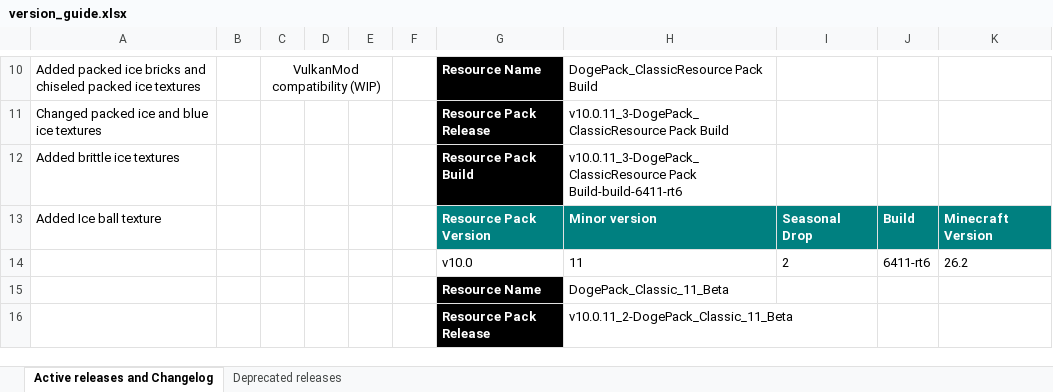
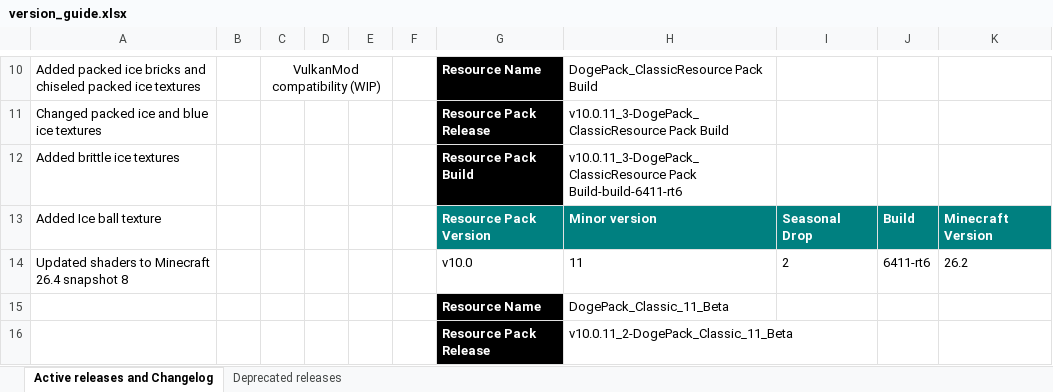
Before and after one commit to DogeStudiosSoftware/Classic-Reimagined, an Excel workbook: version_guide.xlsx, sheet Active releases and Changelog, drawn as a sheet; only a part is shown, gaps mark what is left out; values as stored, in another font and other column widths than the file's, no borders; the diff names each change by its address in the sheet, - before the commit and + after, or states it on an @@ line.

Commit message:
Update shader versions to 460 and enhance terrain shader with water mask handling

```diff
--- a/version_guide.xlsx (sheet Active releases and Changelog)
+++ b/version_guide.xlsx (sheet Active releases and Changelog)
-A14: (empty)
+A14: Updated shaders to Minecraft 26.4 snapshot 8
```
Also changed, not shown: 3 other files.
